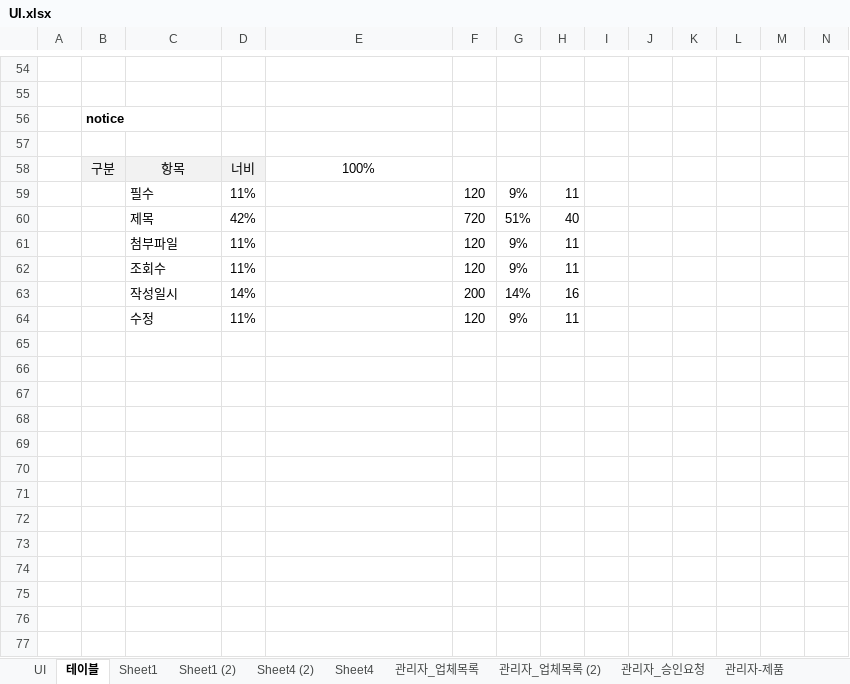
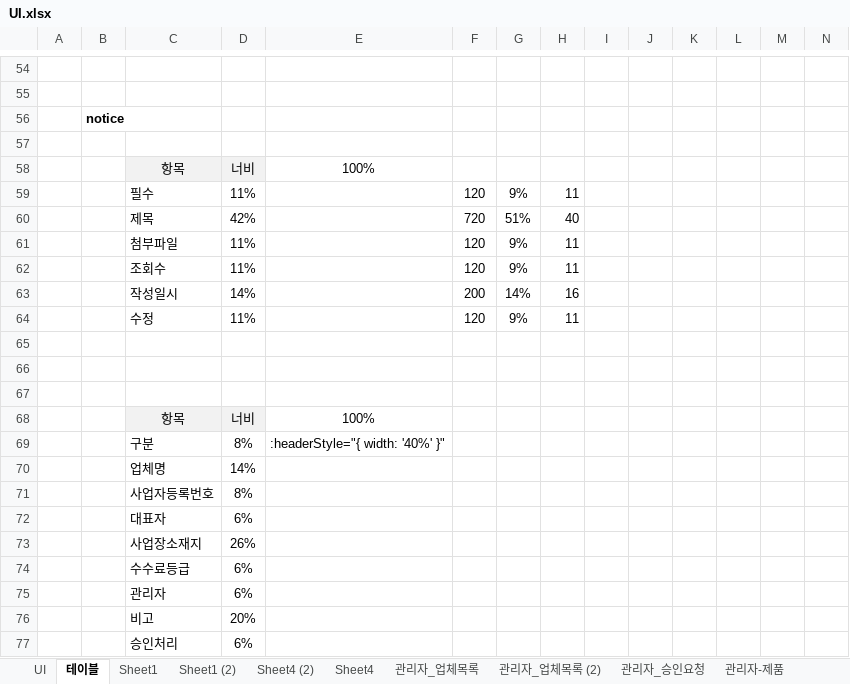
Before and after one commit to sjchoi1975/edi_sh_new, an Excel workbook: planing/UI.xlsx, sheet 테이블, drawn as a sheet; only a part is shown, gaps mark what is left out; values as stored, in another font and other column widths than the file's, no borders; the diff names each change by its address in the sheet, - before the commit and + after, or states it on an @@ line.

```diff
--- a/planing/UI.xlsx (sheet 테이블)
+++ b/planing/UI.xlsx (sheet 테이블)
-B58: 구분
+B58: (empty)
-B58 fill: #F2F2F2
+B58 fill: none
+row 65: (empty)
+row 66: (empty)
+row 67: (empty)
+row 68:  |  | 항목 | 너비 | 100%
+row 69:  |  | 구분 | 8% | :headerStyle="{ width: '40%' }"
+row 70:  |  | 업체명 | 14%
+row 71:  |  | 사업자등록번호 | 8%
+row 72:  |  | 대표자 | 6%
+row 73:  |  | 사업장소재지 | 26%
+row 74:  |  | 수수료등급 | 6%
+row 75:  |  | 관리자 | 6%
+row 76:  |  | 비고 | 20%
+row 77:  |  | 승인처리 | 6%
```
Also changed, not shown: 6 other files.
